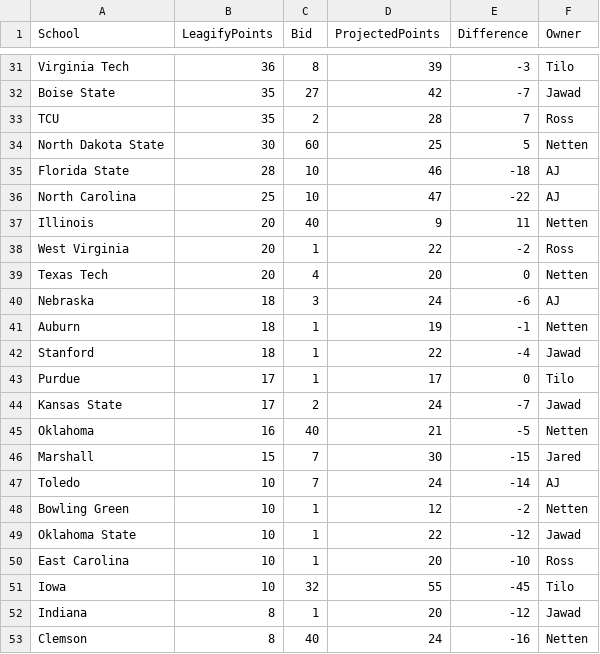
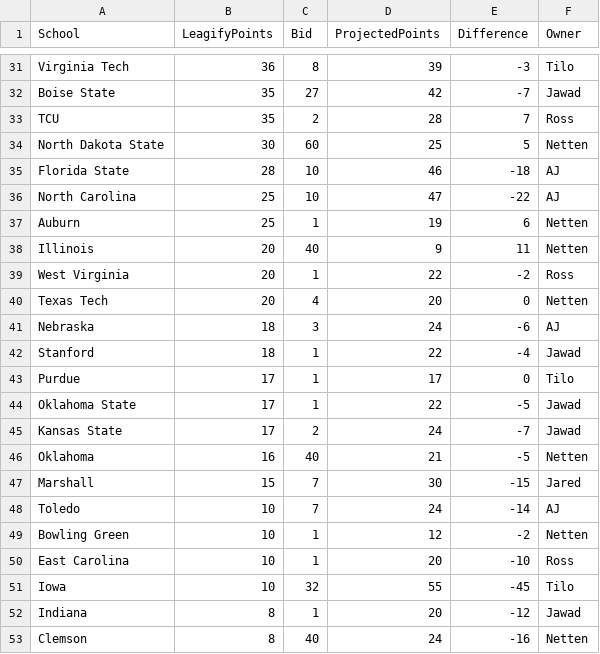
Before and after one commit to zo0o0ot/draft-scorer-nfl, a CSV file: leagify-result-stats/2025/2025DraftPointsBySchool.csv, drawn as a sheet; only a part is shown, gaps mark what is left out.

```diff
--- a/leagify-result-stats/2025/2025DraftPointsBySchool.csv
+++ b/leagify-result-stats/2025/2025DraftPointsBySchool.csv
@@ -36,2 +36,3 @@ Florida State,28,10,46,-18,AJ
 North Carolina,25,10,47,-22,AJ
+Auburn,25,1,19,6,Netten
 Illinois,20,40,9,11,Netten
@@ -40,5 +41,5 @@ Texas Tech,20,4,20,0,Netten
 Nebraska,18,3,24,-6,AJ
-Auburn,18,1,19,-1,Netten
 Stanford,18,1,22,-4,Jawad
 Purdue,17,1,17,0,Tilo
+Oklahoma State,17,1,22,-5,Jawad
 Kansas State,17,2,24,-7,Jawad
@@ -48,3 +49,2 @@ Toledo,10,7,24,-14,AJ
 Bowling Green,10,1,12,-2,Netten
-Oklahoma State,10,1,22,-12,Jawad
 East Carolina,10,1,20,-10,Ross
```
Also changed, not shown: leagify-result-stats/2025/2025LeagifySchoolStats.csv, 3 other files.
